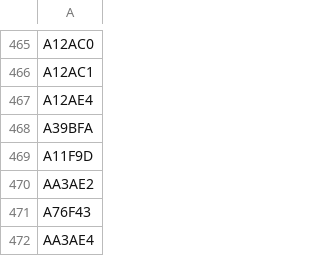
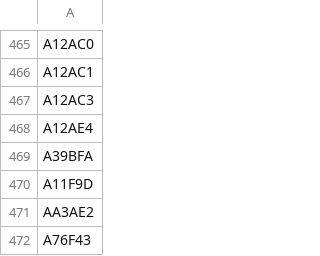
Before and after one commit to mstavro/fleetR, a CSV file: data/compatible_registrations.csv, drawn as a sheet; only a part is shown, gaps mark what is left out; the shorter side is filled out with more unchanged rows.

```diff
--- a/data/compatible_registrations.csv
+++ b/data/compatible_registrations.csv
@@ -466,2 +466,3 @@ A12AC0
 A12AC1
+A12AC3
 A12AE4
```
Also changed, not shown: data/united_full_fleet_info.csv.
